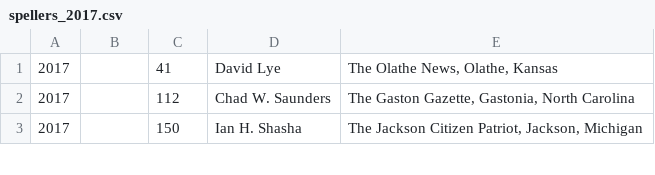
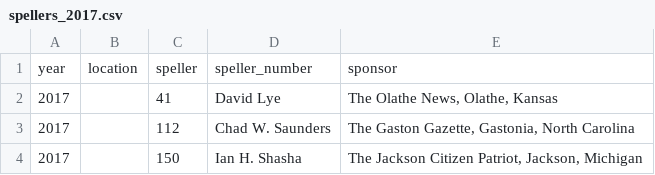
Before and after one commit to octonion/spelling, a CSV file: csv/spellers_2017.csv, drawn as a sheet; only a part is shown.

Commit message:
Header

```diff
--- a/csv/spellers_2017.csv
+++ b/csv/spellers_2017.csv
@@ -1 +1,2 @@
+year,location,speller,speller_number,sponsor
 2017,,41,David Lye,"The Olathe News, Olathe, Kansas"
```
